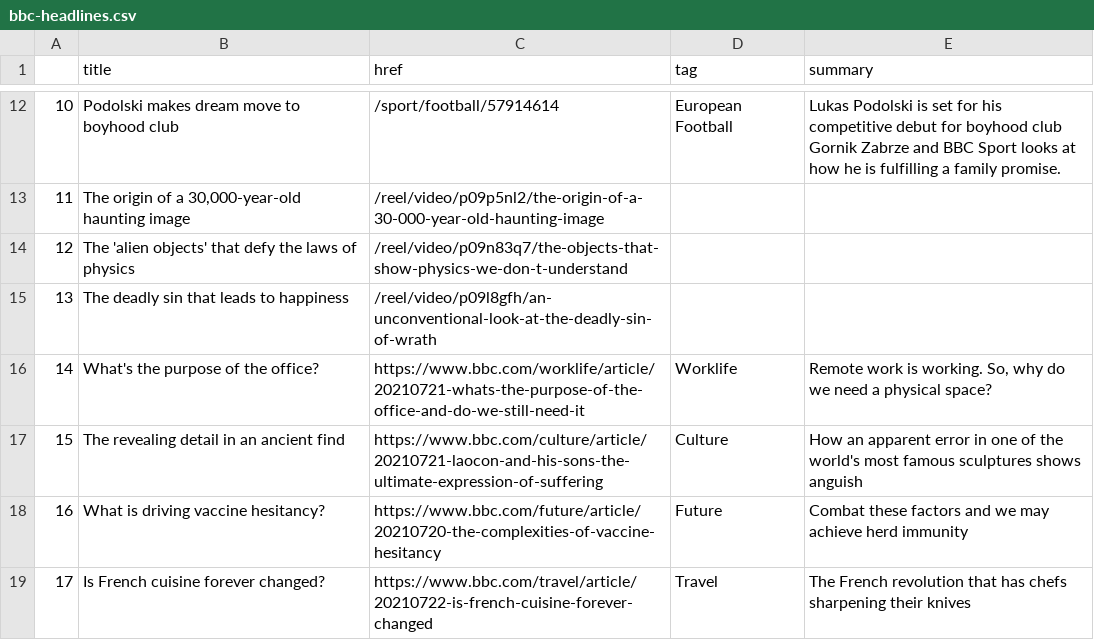
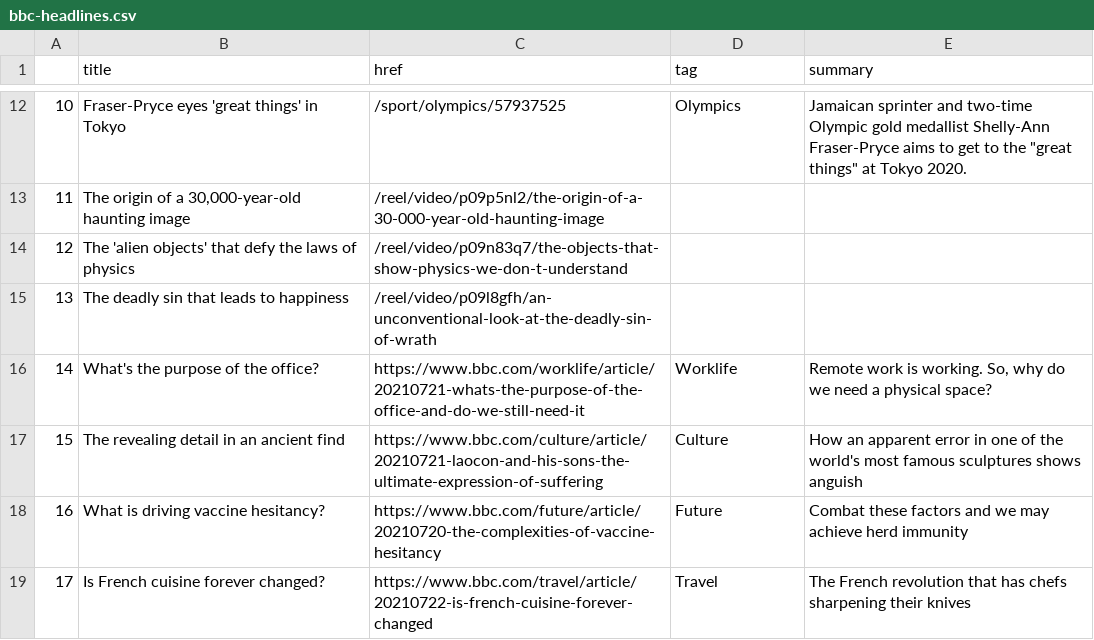
Before and after one commit to FraukeReyer/automatic-scraper, a CSV file: bbc-headlines.csv, drawn as a sheet; only a part is shown, gaps mark what is left out; the diff covers the shown part only.

```diff
--- a/bbc-headlines.csv
+++ b/bbc-headlines.csv
@@ -12,2 +12,2 @@
-10,Podolski makes dream move to boyhood club,/sport/football/57914614,European Football,Lukas Podolski is set for his competitive debut for boyhood club Gornik Zabrze and BBC Sport looks at how he is fulfilling a family promise.
+10,Fraser-Pryce eyes 'great things' in Tokyo,/sport/olympics/57937525,Olympics,"Jamaican sprinter and two-time Olympic gold medallist Shelly-Ann Fraser-Pryce aims to get to the ""great things"" at Tokyo 2020."
 11,"The origin of a 30,000-year-old haunting image",/reel/video/p09p5nl2/the-origin-of-a-30-000-year-old-haunting-image,,
```
Also changed, not shown: 31 edited cells elsewhere in this file.
